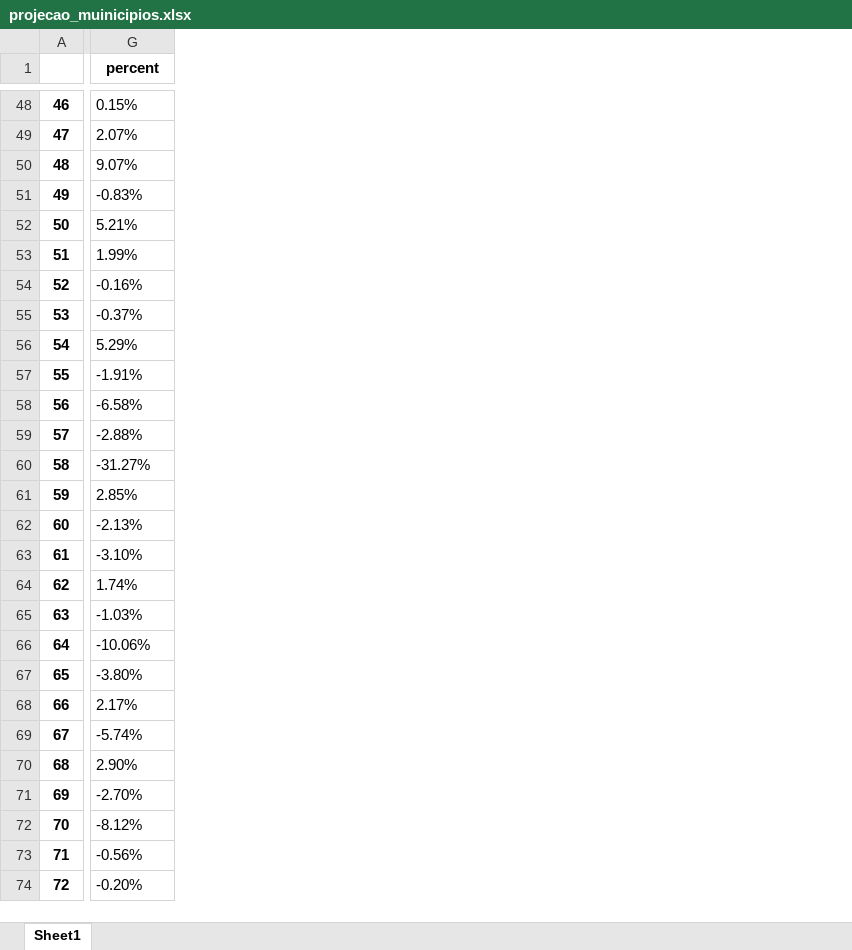
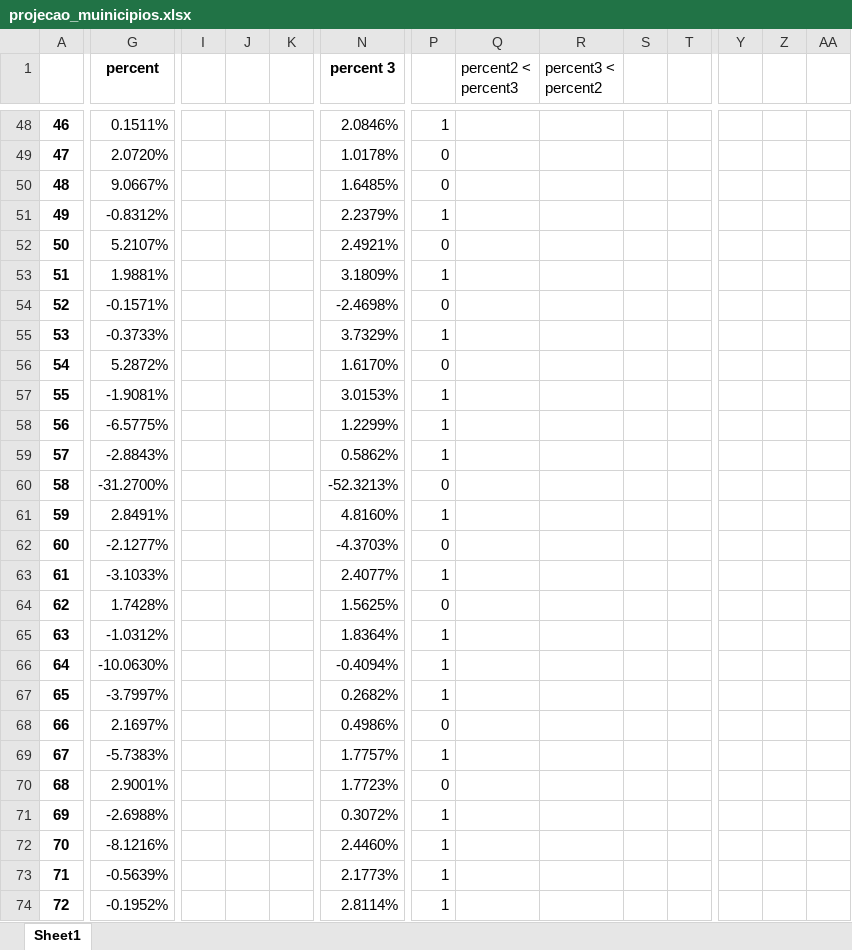
Before and after one commit to dev-torugo/analise_preditiva, an Excel workbook: Código/projecao_muinicipios.xlsx, sheet Sheet1, drawn as a sheet; only a part is shown, gaps mark what is left out; values as stored, in another font and other column widths than the file's, no borders; charts and pictures not drawn; the diff covers the shown part only; the diff names each change by its address in the sheet, - before the commit and + after, or states it on an @@ line.

```diff
--- a/Código/projecao_muinicipios.xlsx (sheet Sheet1)
+++ b/Código/projecao_muinicipios.xlsx (sheet Sheet1)
+column I, empty
+column J, empty
+column K, empty
+column N (percent 3), rows 48-74: 2.0846% | 1.0178% | 1.6485% | 2.2379% | 2.4921% | 3.1809% | -2.4698% | 3.7329% | 1.6170% | 3.0153% | 1.2299% | 0.5862% | -52.3213% | 4.8160% | -4.3703% | 2.4077% | 1.5625% | 1.8364% | -0.4094% | 0.2682% | 0.4986% | 1.7757% | 1.7723% | 0.3072% | 2.4460% | 2.1773% | 2.8114%
+column P, rows 48-74: 1 | 0 | 0 | 1 | 0 | 1 | 0 | 1 | 0 | 1 | 1 | 1 | 0 | 1 | 0 | 1 | 0 | 1 | 1 | 1 | 0 | 1 | 0 | 1 | 1 | 1 | 1
+column Q (percent2 < percent3), empty
+column R (percent3 < percent2), empty
+column S, empty
+column T, empty
+column Y, empty
+column Z, empty
+column AA, empty
-G48 (percent): 0.15%
+G48 (percent): 0.1511%
-G49 (percent): 2.07%
+G49 (percent): 2.0720%
-G50 (percent): 9.07%
+G50 (percent): 9.0667%
-G51 (percent): -0.83%
+G51 (percent): -0.8312%
-G52 (percent): 5.21%
+G52 (percent): 5.2107%
-G53 (percent): 1.99%
+G53 (percent): 1.9881%
-G54 (percent): -0.16%
+G54 (percent): -0.1571%
-G55 (percent): -0.37%
+G55 (percent): -0.3733%
-G56 (percent): 5.29%
+G56 (percent): 5.2872%
-G57 (percent): -1.91%
+G57 (percent): -1.9081%
-G58 (percent): -6.58%
+G58 (percent): -6.5775%
-G59 (percent): -2.88%
+G59 (percent): -2.8843%
-G60 (percent): -31.27%
+G60 (percent): -31.2700%
-G61 (percent): 2.85%
+G61 (percent): 2.8491%
-G62 (percent): -2.13%
+G62 (percent): -2.1277%
-G63 (percent): -3.10%
+G63 (percent): -3.1033%
-G64 (percent): 1.74%
+G64 (percent): 1.7428%
-G65 (percent): -1.03%
+G65 (percent): -1.0312%
-G66 (percent): -10.06%
+G66 (percent): -10.0630%
-G67 (percent): -3.80%
+G67 (percent): -3.7997%
-G68 (percent): 2.17%
+G68 (percent): 2.1697%
-G69 (percent): -5.74%
+G69 (percent): -5.7383%
-G70 (percent): 2.90%
+G70 (percent): 2.9001%
-G71 (percent): -2.70%
+G71 (percent): -2.6988%
-G72 (percent): -8.12%
+G72 (percent): -8.1216%
-G73 (percent): -0.56%
+G73 (percent): -0.5639%
-G74 (percent): -0.20%
+G74 (percent): -0.1952%
```
Also changed, not shown: 7 added columns and 49 edited cells elsewhere in this sheet, charts or pictures, 7 other files.
